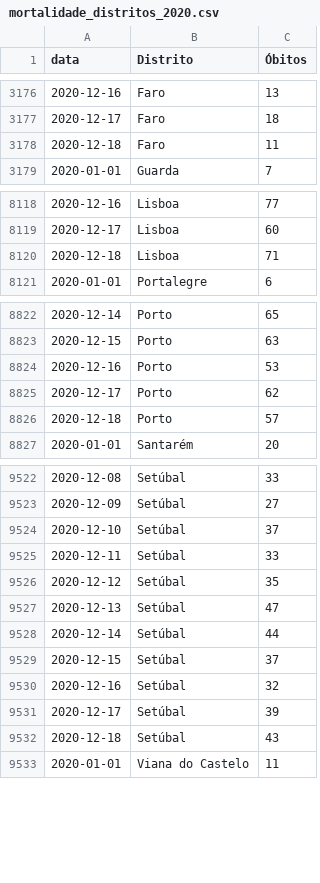
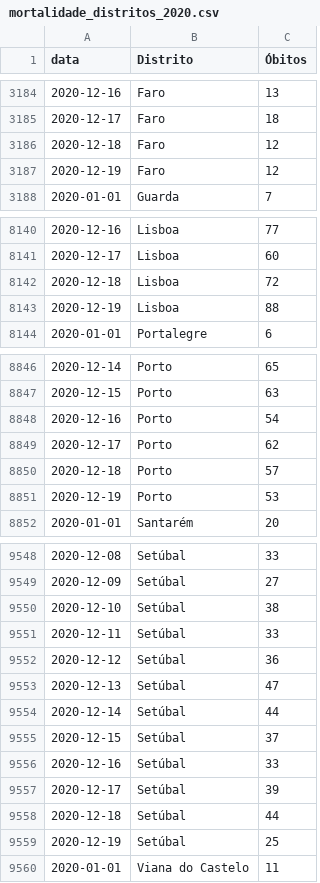
Before and after one commit to covid19pt/covid-19-pt-data, a CSV file: mortalidade_distritos_2020.csv, drawn as a sheet; only a part is shown, gaps mark what is left out; the diff covers the shown part only.

```diff
--- a/mortalidade_distritos_2020.csv
+++ b/mortalidade_distritos_2020.csv
@@ -3177,3 +3185,4 @@ data,Distrito,Óbitos
 2020-12-17,Faro,18
-2020-12-18,Faro,11
+2020-12-18,Faro,12
+2020-12-19,Faro,12
 2020-01-01,Guarda,7
@@ -8119,3 +8141,4 @@ data,Distrito,Óbitos
 2020-12-17,Lisboa,60
-2020-12-18,Lisboa,71
+2020-12-18,Lisboa,72
+2020-12-19,Lisboa,88
 2020-01-01,Portalegre,6
@@ -8823,5 +8847,6 @@ data,Distrito,Óbitos
 2020-12-15,Porto,63
-2020-12-16,Porto,53
+2020-12-16,Porto,54
 2020-12-17,Porto,62
 2020-12-18,Porto,57
+2020-12-19,Porto,53
 2020-01-01,Santarém,20
@@ -9523,5 +9549,5 @@ data,Distrito,Óbitos
 2020-12-09,Setúbal,27
-2020-12-10,Setúbal,37
+2020-12-10,Setúbal,38
 2020-12-11,Setúbal,33
-2020-12-12,Setúbal,35
+2020-12-12,Setúbal,36
 2020-12-13,Setúbal,47
@@ -9529,5 +9555,6 @@ data,Distrito,Óbitos
 2020-12-15,Setúbal,37
-2020-12-16,Setúbal,32
+2020-12-16,Setúbal,33
 2020-12-17,Setúbal,39
-2020-12-18,Setúbal,43
+2020-12-18,Setúbal,44
+2020-12-19,Setúbal,25
 2020-01-01,Viana do Castelo,11
```
Also changed, not shown: 27 added rows and 3 edited cells elsewhere in this file, mortalidade.csv, mortalidade_grupo_etario_2020.csv, 1 other file.
